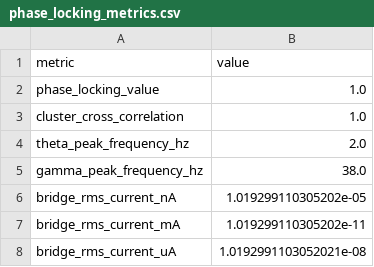
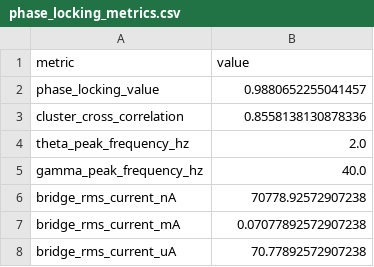
Before and after one commit to YavuzK2010/adex-resonant-core, a CSV file: simulations/exports/phase_locking_metrics.csv, drawn as a sheet.

```diff
--- a/simulations/exports/phase_locking_metrics.csv
+++ b/simulations/exports/phase_locking_metrics.csv
@@ -1,8 +1,8 @@
 metric,value
-phase_locking_value,1.0
-cluster_cross_correlation,1.0
+phase_locking_value,0.9880652255041457
+cluster_cross_correlation,0.8558138130878336
 theta_peak_frequency_hz,2.0
-gamma_peak_frequency_hz,38.0
-bridge_rms_current_nA,1.019299110305202e-05
-bridge_rms_current_mA,1.019299110305202e-11
-bridge_rms_current_uA,1.0192991103052021e-08
+gamma_peak_frequency_hz,40.0
+bridge_rms_current_nA,70778.92572907238
+bridge_rms_current_mA,0.07077892572907238
+bridge_rms_current_uA,70.77892572907238
```
Also changed, not shown: simulations/exports/pvt_sensitivity_analysis.csv, 7 other files.
